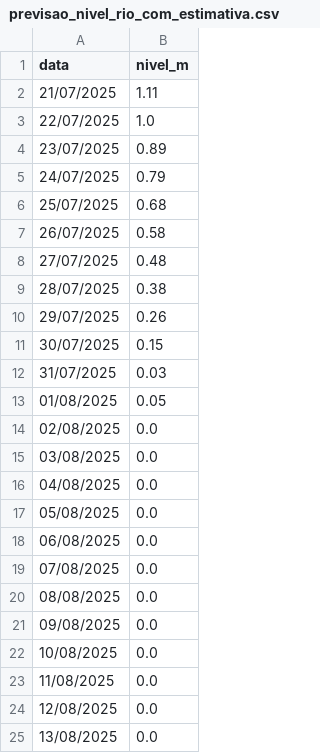
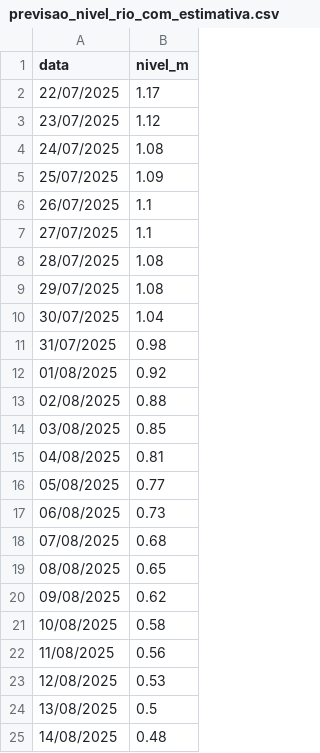
Before and after one commit to RafaelBlankenburg/GuaibaLevelPredict, a CSV file: results/previsao_nivel_rio_com_estimativa.csv, drawn as a sheet.

```diff
--- a/results/previsao_nivel_rio_com_estimativa.csv
+++ b/results/previsao_nivel_rio_com_estimativa.csv
@@ -1,25 +1,25 @@
 data,nivel_m
-21/07/2025,1.11
-22/07/2025,1.0
-23/07/2025,0.89
-24/07/2025,0.79
-25/07/2025,0.68
-26/07/2025,0.58
-27/07/2025,0.48
-28/07/2025,0.38
-29/07/2025,0.26
-30/07/2025,0.15
-31/07/2025,0.03
-01/08/2025,0.05
-02/08/2025,0.0
-03/08/2025,0.0
-04/08/2025,0.0
-05/08/2025,0.0
-06/08/2025,0.0
-07/08/2025,0.0
-08/08/2025,0.0
-09/08/2025,0.0
-10/08/2025,0.0
-11/08/2025,0.0
-12/08/2025,0.0
-13/08/2025,0.0
+22/07/2025,1.17
+23/07/2025,1.12
+24/07/2025,1.08
+25/07/2025,1.09
+26/07/2025,1.1
+27/07/2025,1.1
+28/07/2025,1.08
+29/07/2025,1.08
+30/07/2025,1.04
+31/07/2025,0.98
+01/08/2025,0.92
+02/08/2025,0.88
+03/08/2025,0.85
+04/08/2025,0.81
+05/08/2025,0.77
+06/08/2025,0.73
+07/08/2025,0.68
+08/08/2025,0.65
+09/08/2025,0.62
+10/08/2025,0.58
+11/08/2025,0.56
+12/08/2025,0.53
+13/08/2025,0.5
+14/08/2025,0.48
```
Also changed, not shown: 9 other files.
